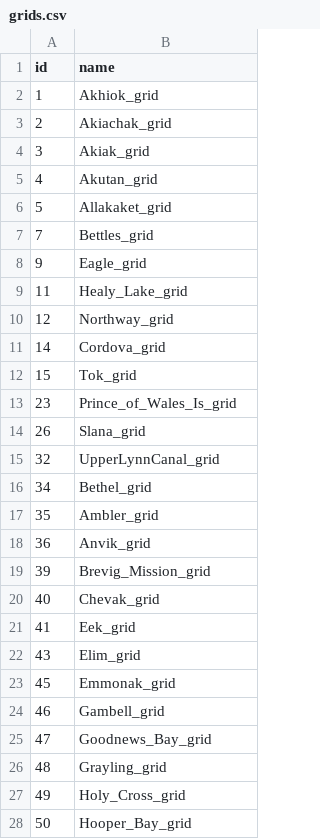
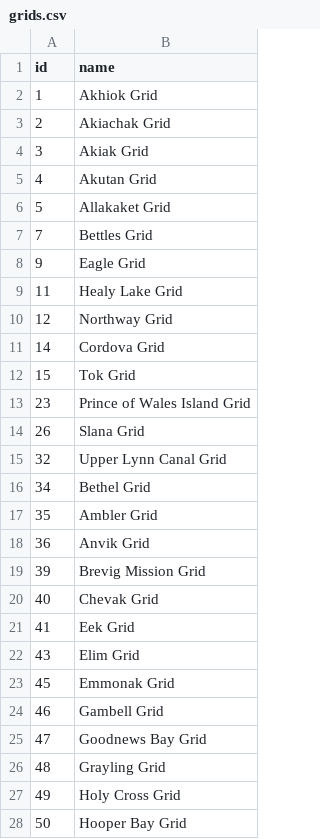
Before and after one commit to acep-aedg/aedg-data-pond, a CSV file: data/final/grids.csv, drawn as a sheet; only a part is shown; the diff covers the shown part only.

Commit message:
clean up grid names

```diff
--- a/data/final/grids.csv
+++ b/data/final/grids.csv
@@ -1,28 +1,28 @@
 id,name
-1,Akhiok_grid
-2,Akiachak_grid
-3,Akiak_grid
-4,Akutan_grid
-5,Allakaket_grid
-7,Bettles_grid
-9,Eagle_grid
-11,Healy_Lake_grid
-12,Northway_grid
-14,Cordova_grid
-15,Tok_grid
-23,Prince_of_Wales_Is_grid
-26,Slana_grid
-32,UpperLynnCanal_grid
-34,Bethel_grid
-35,Ambler_grid
-36,Anvik_grid
-39,Brevig_Mission_grid
-40,Chevak_grid
-41,Eek_grid
-43,Elim_grid
-45,Emmonak_grid
-46,Gambell_grid
-47,Goodnews_Bay_grid
-48,Grayling_grid
-49,Holy_Cross_grid
-50,Hooper_Bay_grid
+1,Akhiok Grid
+2,Akiachak Grid
+3,Akiak Grid
+4,Akutan Grid
+5,Allakaket Grid
+7,Bettles Grid
+9,Eagle Grid
+11,Healy Lake Grid
+12,Northway Grid
+14,Cordova Grid
+15,Tok Grid
+23,Prince of Wales Island Grid
+26,Slana Grid
+32,Upper Lynn Canal Grid
+34,Bethel Grid
+35,Ambler Grid
+36,Anvik Grid
+39,Brevig Mission Grid
+40,Chevak Grid
+41,Eek Grid
+43,Elim Grid
+45,Emmonak Grid
+46,Gambell Grid
+47,Goodnews Bay Grid
+48,Grayling Grid
+49,Holy Cross Grid
+50,Hooper Bay Grid
```
Also changed, not shown: 139 edited cells elsewhere in this file.
